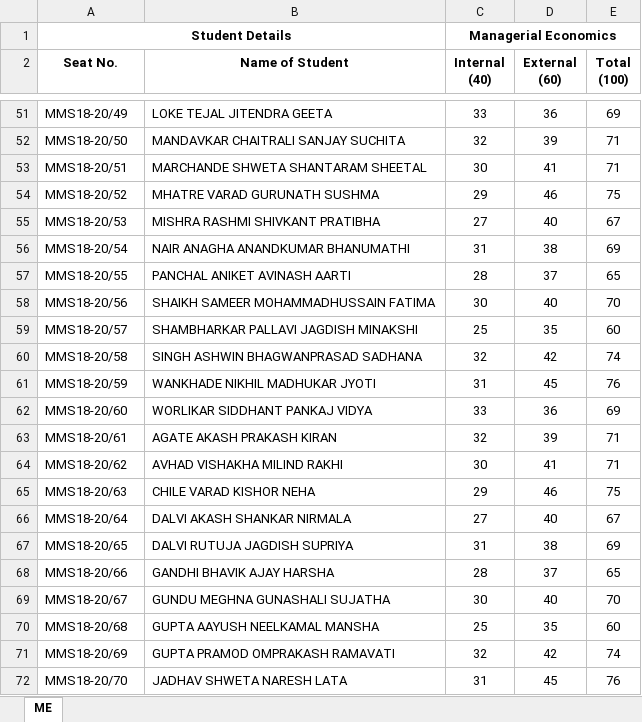
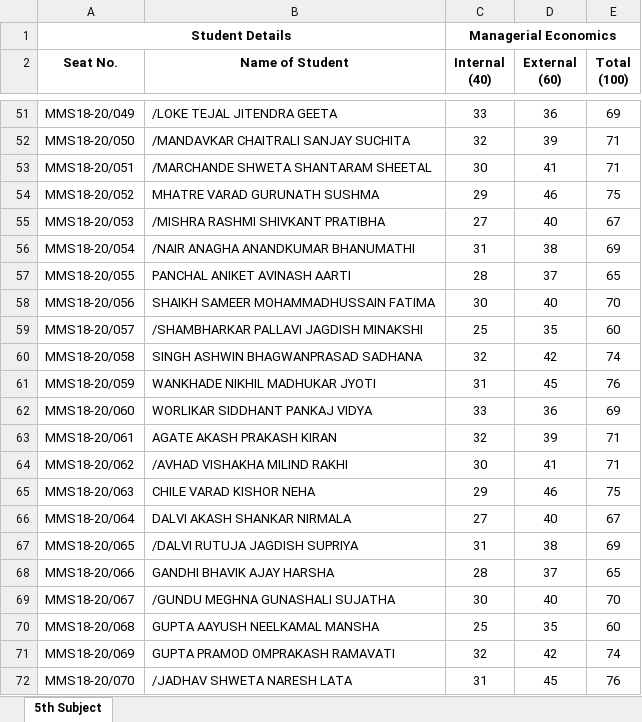
Before and after one commit to abhishekchitnis/ACMaS, an Excel workbook: Batch 2018-20/Sem 2/5th Subject.xlsx, sheet 5th Subject, drawn as a sheet; only a part is shown, gaps mark what is left out; values as stored, in another font and other column widths than the file's, no borders; conditional formats not drawn; the diff covers the shown part only; the diff names each change by its address in the sheet, - before the commit and + after, or states it on an @@ line.

```diff
--- a/Batch 2018-20/Sem 2/5th Subject.xlsx (sheet 5th Subject)
+++ b/Batch 2018-20/Sem 2/5th Subject.xlsx (sheet 5th Subject)
-sheet tab: ME
+sheet tab: 5th Subject
-A51 (Seat No.): MMS18-20/49
+A51 (Seat No.): MMS18-20/049
-B51 (Name of Student): LOKE TEJAL JITENDRA GEETA
+B51 (Name of Student): /LOKE TEJAL JITENDRA GEETA
-A52 (Seat No.): MMS18-20/50
+A52 (Seat No.): MMS18-20/050
-B52 (Name of Student): MANDAVKAR CHAITRALI SANJAY SUCHITA
+B52 (Name of Student): /MANDAVKAR CHAITRALI SANJAY SUCHITA
-A53 (Seat No.): MMS18-20/51
+A53 (Seat No.): MMS18-20/051
-B53 (Name of Student): MARCHANDE SHWETA SHANTARAM SHEETAL
+B53 (Name of Student): /MARCHANDE SHWETA SHANTARAM SHEETAL
-A54 (Seat No.): MMS18-20/52
+A54 (Seat No.): MMS18-20/052
-A55 (Seat No.): MMS18-20/53
+A55 (Seat No.): MMS18-20/053
-B55 (Name of Student): MISHRA RASHMI SHIVKANT PRATIBHA
+B55 (Name of Student): /MISHRA RASHMI SHIVKANT PRATIBHA
-A56 (Seat No.): MMS18-20/54
+A56 (Seat No.): MMS18-20/054
-B56 (Name of Student): NAIR ANAGHA ANANDKUMAR BHANUMATHI
+B56 (Name of Student): /NAIR ANAGHA ANANDKUMAR BHANUMATHI
-A57 (Seat No.): MMS18-20/55
+A57 (Seat No.): MMS18-20/055
-A58 (Seat No.): MMS18-20/56
+A58 (Seat No.): MMS18-20/056
-A59 (Seat No.): MMS18-20/57
+A59 (Seat No.): MMS18-20/057
-B59 (Name of Student): SHAMBHARKAR PALLAVI JAGDISH MINAKSHI
+B59 (Name of Student): /SHAMBHARKAR PALLAVI JAGDISH MINAKSHI
-A60 (Seat No.): MMS18-20/58
+A60 (Seat No.): MMS18-20/058
-A61 (Seat No.): MMS18-20/59
+A61 (Seat No.): MMS18-20/059
-A62 (Seat No.): MMS18-20/60
+A62 (Seat No.): MMS18-20/060
-A63 (Seat No.): MMS18-20/61
+A63 (Seat No.): MMS18-20/061
-A64 (Seat No.): MMS18-20/62
+A64 (Seat No.): MMS18-20/062
-B64 (Name of Student): AVHAD VISHAKHA MILIND RAKHI
+B64 (Name of Student): /AVHAD VISHAKHA MILIND RAKHI
-A65 (Seat No.): MMS18-20/63
+A65 (Seat No.): MMS18-20/063
-A66 (Seat No.): MMS18-20/64
+A66 (Seat No.): MMS18-20/064
-A67 (Seat No.): MMS18-20/65
+A67 (Seat No.): MMS18-20/065
-B67 (Name of Student): DALVI RUTUJA JAGDISH SUPRIYA
+B67 (Name of Student): /DALVI RUTUJA JAGDISH SUPRIYA
-A68 (Seat No.): MMS18-20/66
+A68 (Seat No.): MMS18-20/066
-A69 (Seat No.): MMS18-20/67
+A69 (Seat No.): MMS18-20/067
-B69 (Name of Student): GUNDU MEGHNA GUNASHALI SUJATHA
+B69 (Name of Student): /GUNDU MEGHNA GUNASHALI SUJATHA
-A70 (Seat No.): MMS18-20/68
+A70 (Seat No.): MMS18-20/068
-A71 (Seat No.): MMS18-20/69
+A71 (Seat No.): MMS18-20/069
-A72 (Seat No.): MMS18-20/70
+A72 (Seat No.): MMS18-20/070
-B72 (Name of Student): JADHAV SHWETA NARESH LATA
+B72 (Name of Student): /JADHAV SHWETA NARESH LATA
```
Also changed, not shown: 8 removed rows and 116 edited cells elsewhere in this sheet, formulas that keep their value, Batch 2018-20/Sem 1/Grade Card - Open.xlsx, Batch 2018-20/Sem 1/Grade Card.xlsx, 14 other files.
